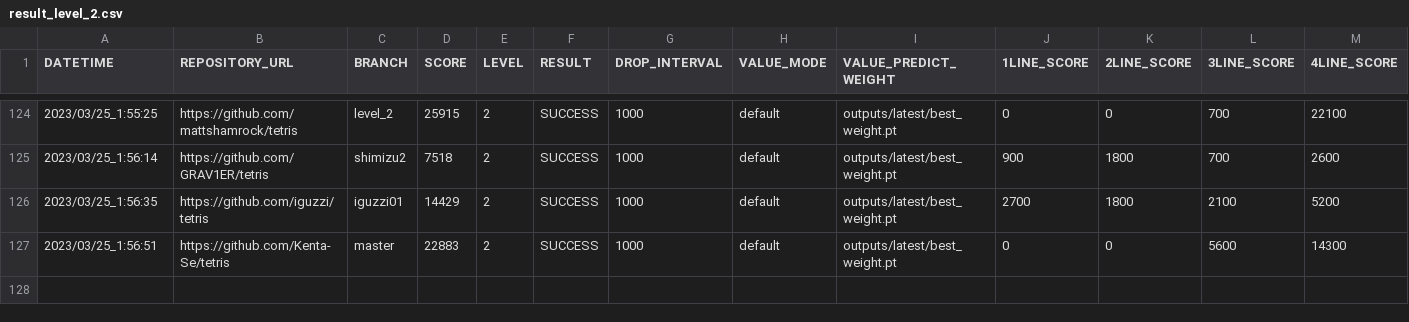
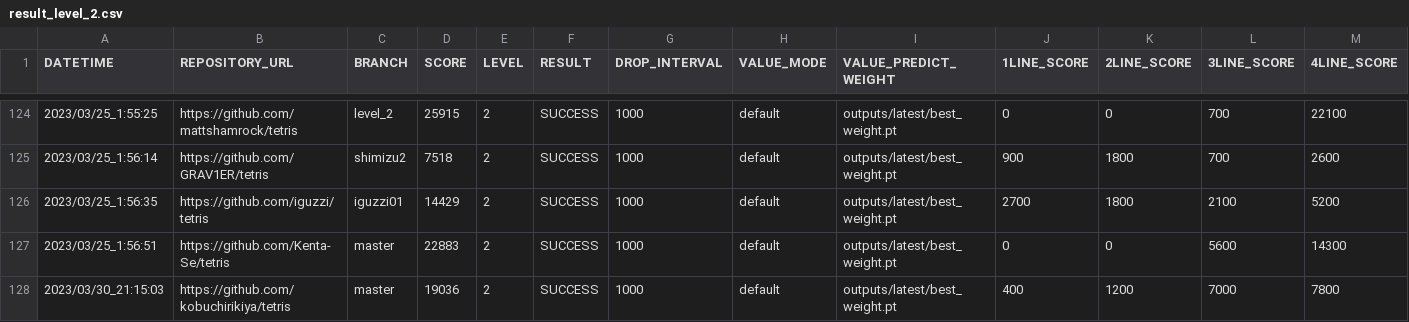
Before and after one commit to seigot/tetris_score_server, a CSV file: log/result_level_2.csv, drawn as a sheet; only a part is shown, gaps mark what is left out; rows hold the shown columns only; the diff names each change by its address in the sheet, - before the commit and + after, or states it on an @@ line.

```diff
--- a/log/result_level_2.csv
+++ b/log/result_level_2.csv
+row 128: 2023/03/30_21:15:03 | https://github.com/kobuchirikiya/tetris | master | 19036 | 2 | SUCCESS | 1000 | default | outputs/latest/best_weight.pt | 400 | 1200 | 7000 | 7800
```
Also changed, not shown: log/result.csv, log/result_ranking_level_2.csv, 10 other files.
